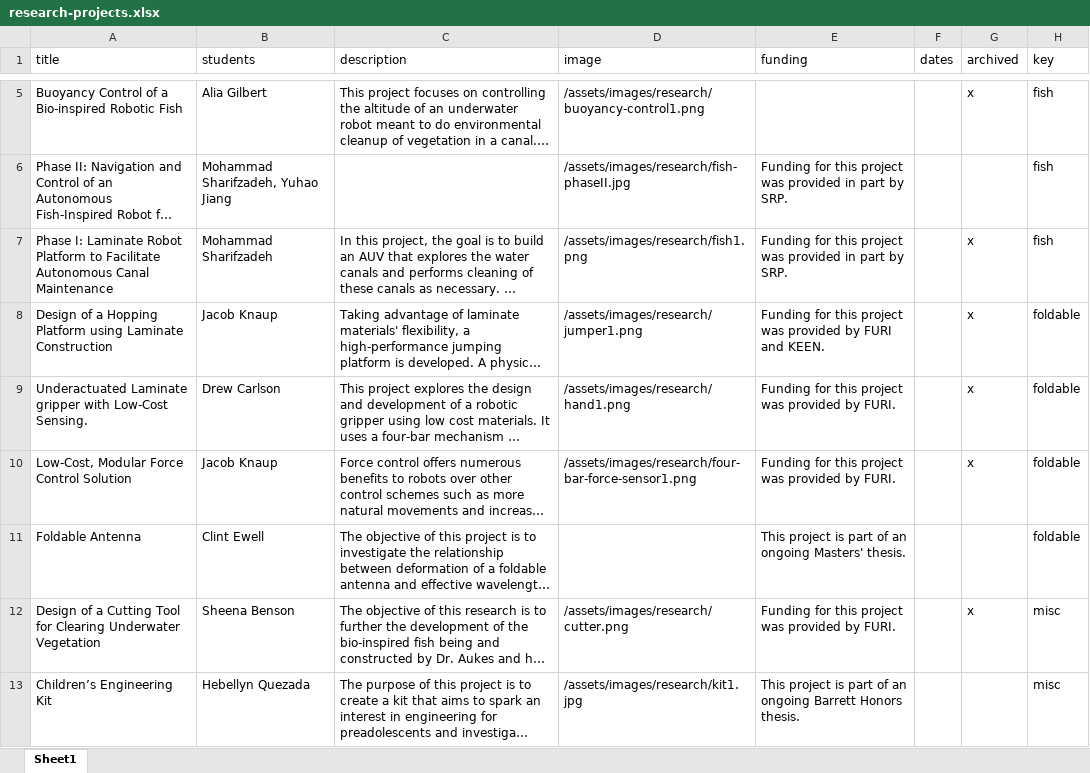
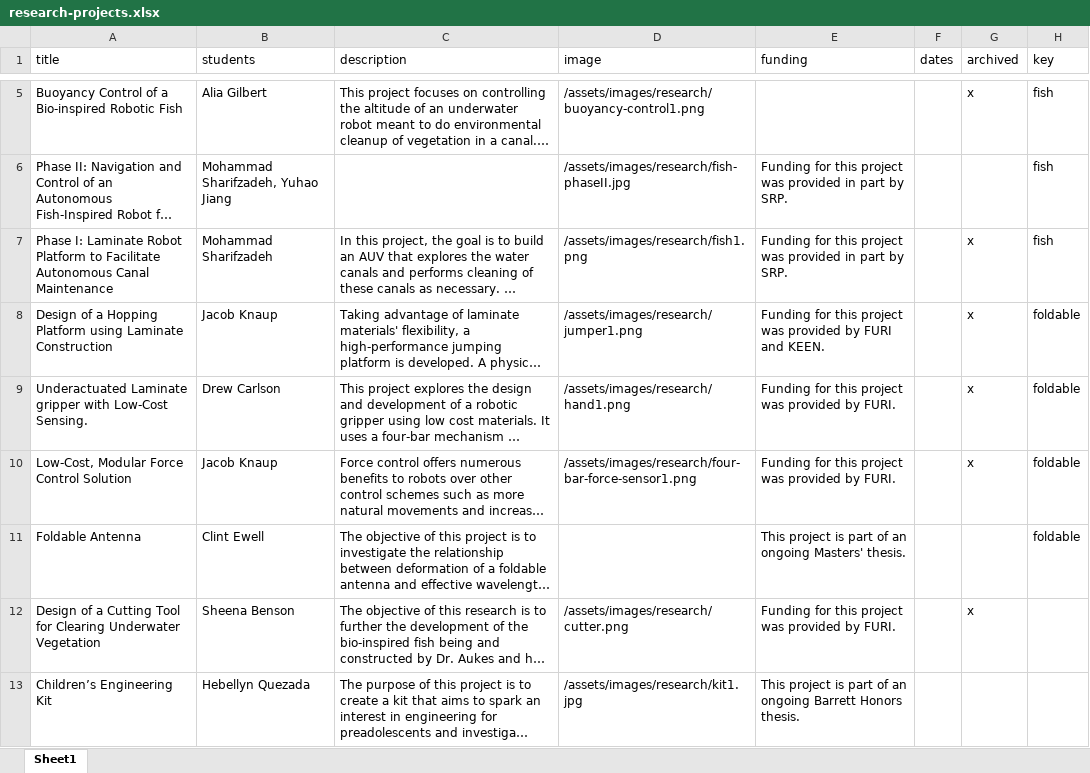
Before and after one commit to idealabasu/idealab_jekyll_source, an Excel workbook: _data/research-projects.xlsx, sheet Sheet1, drawn as a sheet; only a part is shown, gaps mark what is left out; long unchanged cells end in …; values as stored, in another font and other column widths than the file's, no borders; the diff covers the shown part only; the diff names each change by its address in the sheet, - before the commit and + after, or states it on an @@ line.

Commit message:
updated taha description, cole stuff

```diff
--- a/_data/research-projects.xlsx (sheet Sheet1)
+++ b/_data/research-projects.xlsx (sheet Sheet1)
-H12:H13 (key): misc
+H12:H13 (key): (empty)
```
Also changed, not shown: 5 edited cells elsewhere in this sheet, _data/students.xlsx, 5 other files.
